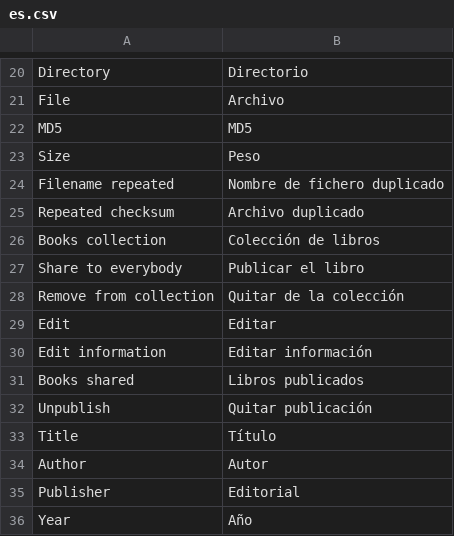
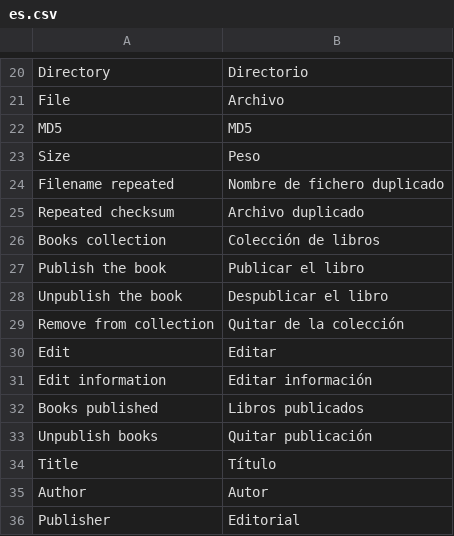
Before and after one commit to ccaballero/babel, a CSV file: i18n/es.csv, drawn as a sheet; only a part is shown, gaps mark what is left out; the shorter side is filled out with more unchanged rows.

Commit message:
[BOOKS] Finished the re-design of books

```diff
--- a/i18n/es.csv
+++ b/i18n/es.csv
@@ -26,3 +26,4 @@
 "Books collection","Colección de libros"
-"Share to everybody","Publicar el libro"
+"Publish the book","Publicar el libro"
+"Unpublish the book","Despublicar el libro"
 "Remove from collection","Quitar de la colección"
@@ -30,4 +31,4 @@
 "Edit information","Editar información"
-"Books shared","Libros publicados"
-"Unpublish","Quitar publicación"
+"Books published","Libros publicados"
+"Unpublish books","Quitar publicación"
 "Title","Título"
```
Also changed, not shown: i18n/en.csv, 27 other files.
